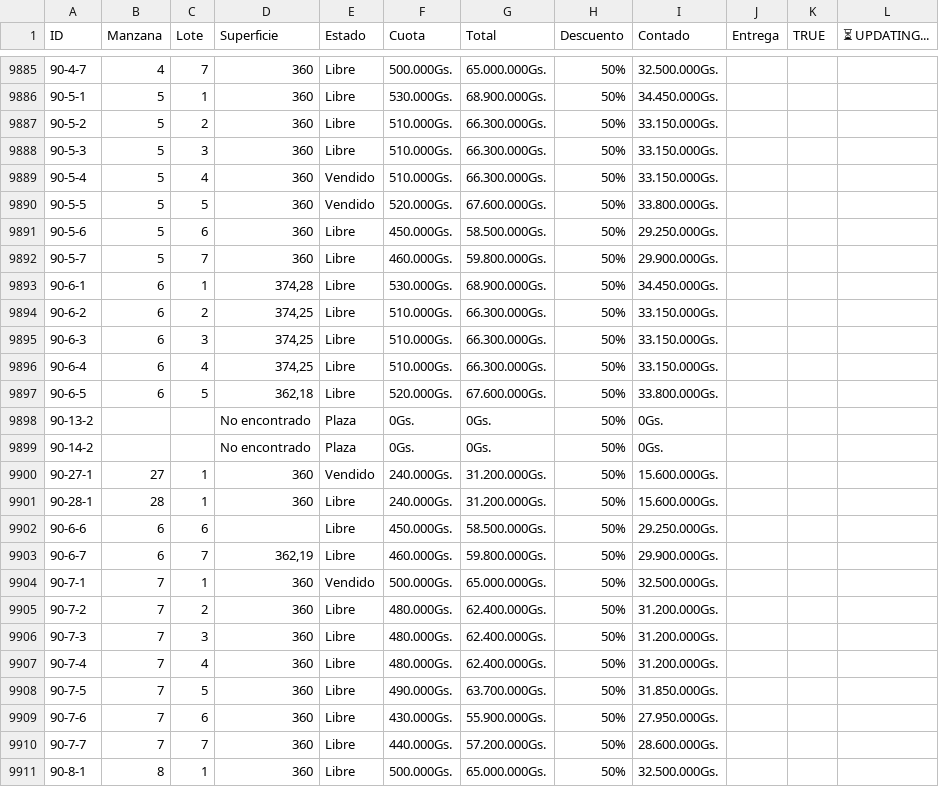
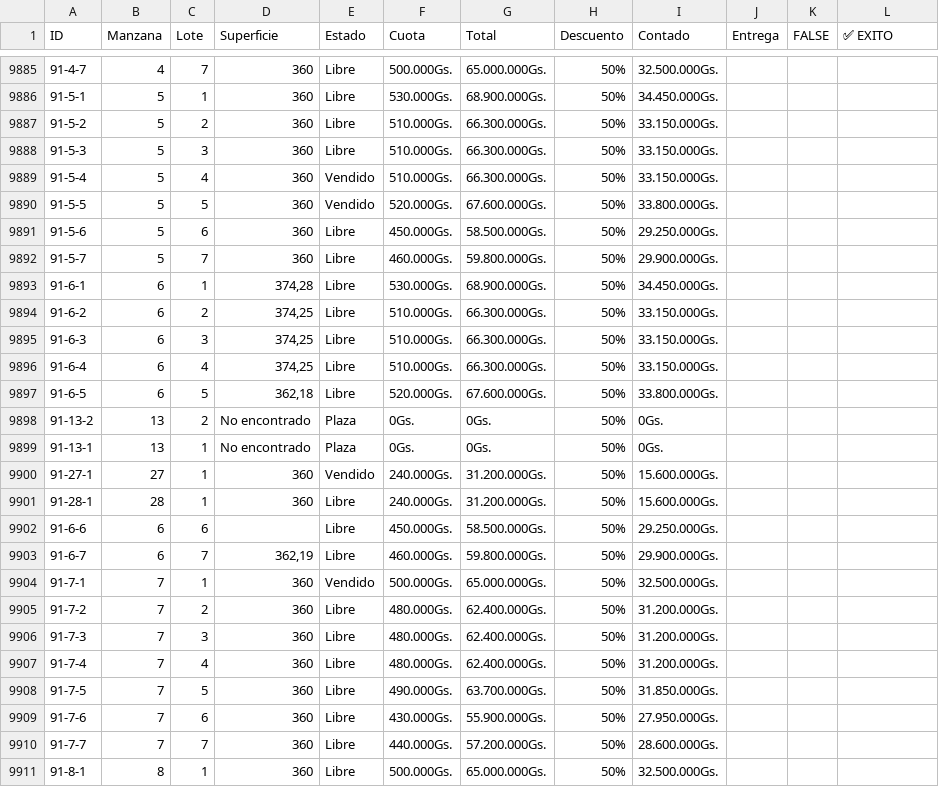
Before and after one commit to NISAWEBAPP/WEB-APP, a CSV file: NISA TABLA.csv, drawn as a sheet; only a part is shown, gaps mark what is left out; the diff covers the shown part only.

```diff
--- a/NISA TABLA.csv
+++ b/NISA TABLA.csv
@@ -1 +1 @@
-ID,Manzana,Lote,Superficie,Estado,Cuota,Total,Descuento,Contado,Entrega ,TRUE,⏳ UPDATING...
+ID,Manzana,Lote,Superficie,Estado,Cuota,Total,Descuento,Contado,Entrega ,FALSE,✅ EXITO
@@ -9885,27 +9885,27 @@ ID,Manzana,Lote,Superficie,Estado,Cuota,Total,Descuento,Contado,Entrega ,TRUE,
-90-4-7,4,7,360,Libre,500.000Gs.,65.000.000Gs.,50%,32.500.000Gs.,,,
-90-5-1,5,1,360,Libre,530.000Gs.,68.900.000Gs.,50%,34.450.000Gs.,,,
-90-5-2,5,2,360,Libre,510.000Gs.,66.300.000Gs.,50%,33.150.000Gs.,,,
-90-5-3,5,3,360,Libre,510.000Gs.,66.300.000Gs.,50%,33.150.000Gs.,,,
-90-5-4,5,4,360,Vendido,510.000Gs.,66.300.000Gs.,50%,33.150.000Gs.,,,
-90-5-5,5,5,360,Vendido,520.000Gs.,67.600.000Gs.,50%,33.800.000Gs.,,,
-90-5-6,5,6,360,Libre,450.000Gs.,58.500.000Gs.,50%,29.250.000Gs.,,,
-90-5-7,5,7,360,Libre,460.000Gs.,59.800.000Gs.,50%,29.900.000Gs.,,,
-90-6-1,6,1,"374,28",Libre,530.000Gs.,68.900.000Gs.,50%,34.450.000Gs.,,,
-90-6-2,6,2,"374,25",Libre,510.000Gs.,66.300.000Gs.,50%,33.150.000Gs.,,,
-90-6-3,6,3,"374,25",Libre,510.000Gs.,66.300.000Gs.,50%,33.150.000Gs.,,,
-90-6-4,6,4,"374,25",Libre,510.000Gs.,66.300.000Gs.,50%,33.150.000Gs.,,,
-90-6-5,6,5,"362,18",Libre,520.000Gs.,67.600.000Gs.,50%,33.800.000Gs.,,,
-90-13-2,,,No encontrado,Plaza,0Gs.,0Gs.,50%,0Gs.,,,
-90-14-2,,,No encontrado,Plaza,0Gs.,0Gs.,50%,0Gs.,,,
-90-27-1,27,1,360,Vendido,240.000Gs.,31.200.000Gs.,50%,15.600.000Gs.,,,
-90-28-1,28,1,360,Libre,240.000Gs.,31.200.000Gs.,50%,15.600.000Gs.,,,
-90-6-6,6,6,,Libre,450.000Gs.,58.500.000Gs.,50%,29.250.000Gs.,,,
-90-6-7,6,7,"362,19",Libre,460.000Gs.,59.800.000Gs.,50%,29.900.000Gs.,,,
-90-7-1,7,1,360,Vendido,500.000Gs.,65.000.000Gs.,50%,32.500.000Gs.,,,
-90-7-2,7,2,360,Libre,480.000Gs.,62.400.000Gs.,50%,31.200.000Gs.,,,
-90-7-3,7,3,360,Libre,480.000Gs.,62.400.000Gs.,50%,31.200.000Gs.,,,
-90-7-4,7,4,360,Libre,480.000Gs.,62.400.000Gs.,50%,31.200.000Gs.,,,
-90-7-5,7,5,360,Libre,490.000Gs.,63.700.000Gs.,50%,31.850.000Gs.,,,
-90-7-6,7,6,360,Libre,430.000Gs.,55.900.000Gs.,50%,27.950.000Gs.,,,
-90-7-7,7,7,360,Libre,440.000Gs.,57.200.000Gs.,50%,28.600.000Gs.,,,
-90-8-1,8,1,360,Libre,500.000Gs.,65.000.000Gs.,50%,32.500.000Gs.,,,
+91-4-7,4,7,360,Libre,500.000Gs.,65.000.000Gs.,50%,32.500.000Gs.,,,
+91-5-1,5,1,360,Libre,530.000Gs.,68.900.000Gs.,50%,34.450.000Gs.,,,
+91-5-2,5,2,360,Libre,510.000Gs.,66.300.000Gs.,50%,33.150.000Gs.,,,
+91-5-3,5,3,360,Libre,510.000Gs.,66.300.000Gs.,50%,33.150.000Gs.,,,
+91-5-4,5,4,360,Vendido,510.000Gs.,66.300.000Gs.,50%,33.150.000Gs.,,,
+91-5-5,5,5,360,Vendido,520.000Gs.,67.600.000Gs.,50%,33.800.000Gs.,,,
+91-5-6,5,6,360,Libre,450.000Gs.,58.500.000Gs.,50%,29.250.000Gs.,,,
+91-5-7,5,7,360,Libre,460.000Gs.,59.800.000Gs.,50%,29.900.000Gs.,,,
+91-6-1,6,1,"374,28",Libre,530.000Gs.,68.900.000Gs.,50%,34.450.000Gs.,,,
+91-6-2,6,2,"374,25",Libre,510.000Gs.,66.300.000Gs.,50%,33.150.000Gs.,,,
+91-6-3,6,3,"374,25",Libre,510.000Gs.,66.300.000Gs.,50%,33.150.000Gs.,,,
+91-6-4,6,4,"374,25",Libre,510.000Gs.,66.300.000Gs.,50%,33.150.000Gs.,,,
+91-6-5,6,5,"362,18",Libre,520.000Gs.,67.600.000Gs.,50%,33.800.000Gs.,,,
+91-13-2,13,2,No encontrado,Plaza,0Gs.,0Gs.,50%,0Gs.,,,
+91-13-1,13,1,No encontrado,Plaza,0Gs.,0Gs.,50%,0Gs.,,,
+91-27-1,27,1,360,Vendido,240.000Gs.,31.200.000Gs.,50%,15.600.000Gs.,,,
+91-28-1,28,1,360,Libre,240.000Gs.,31.200.000Gs.,50%,15.600.000Gs.,,,
+91-6-6,6,6,,Libre,450.000Gs.,58.500.000Gs.,50%,29.250.000Gs.,,,
+91-6-7,6,7,"362,19",Libre,460.000Gs.,59.800.000Gs.,50%,29.900.000Gs.,,,
+91-7-1,7,1,360,Vendido,500.000Gs.,65.000.000Gs.,50%,32.500.000Gs.,,,
+91-7-2,7,2,360,Libre,480.000Gs.,62.400.000Gs.,50%,31.200.000Gs.,,,
+91-7-3,7,3,360,Libre,480.000Gs.,62.400.000Gs.,50%,31.200.000Gs.,,,
+91-7-4,7,4,360,Libre,480.000Gs.,62.400.000Gs.,50%,31.200.000Gs.,,,
+91-7-5,7,5,360,Libre,490.000Gs.,63.700.000Gs.,50%,31.850.000Gs.,,,
+91-7-6,7,6,360,Libre,430.000Gs.,55.900.000Gs.,50%,27.950.000Gs.,,,
+91-7-7,7,7,360,Libre,440.000Gs.,57.200.000Gs.,50%,28.600.000Gs.,,,
+91-8-1,8,1,360,Libre,500.000Gs.,65.000.000Gs.,50%,32.500.000Gs.,,,
```
Also changed, not shown: 164 edited cells elsewhere in this file.
